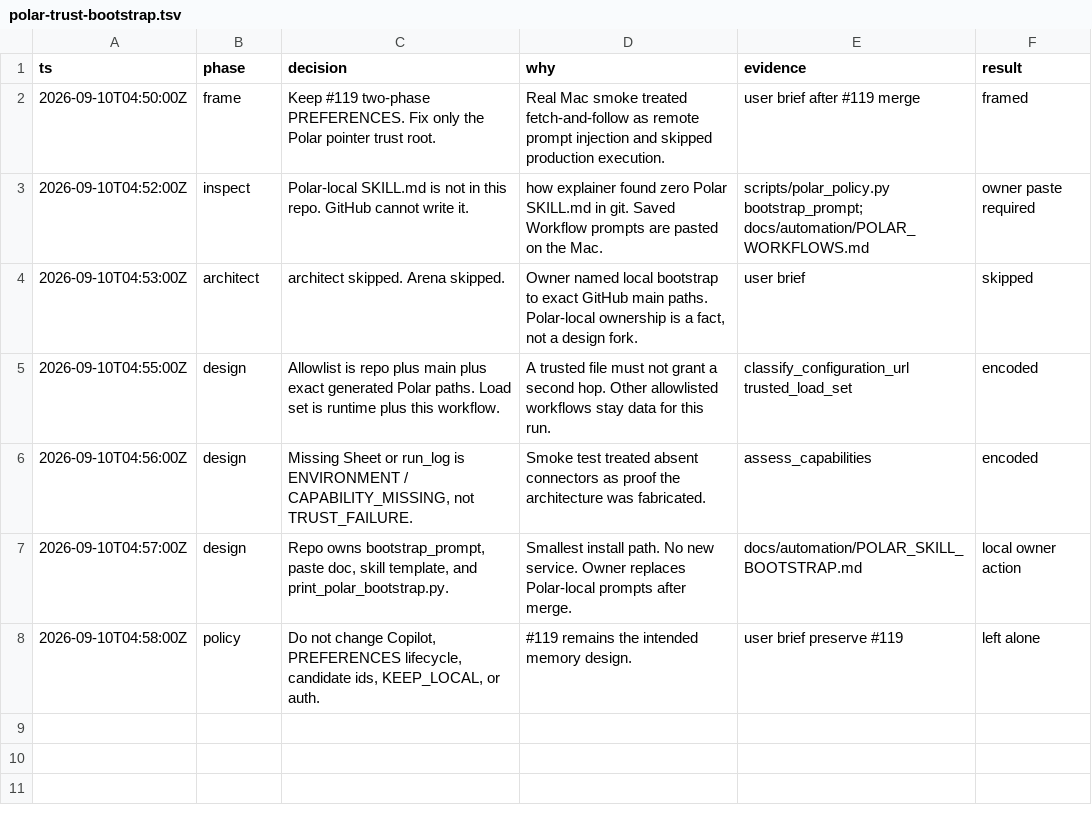
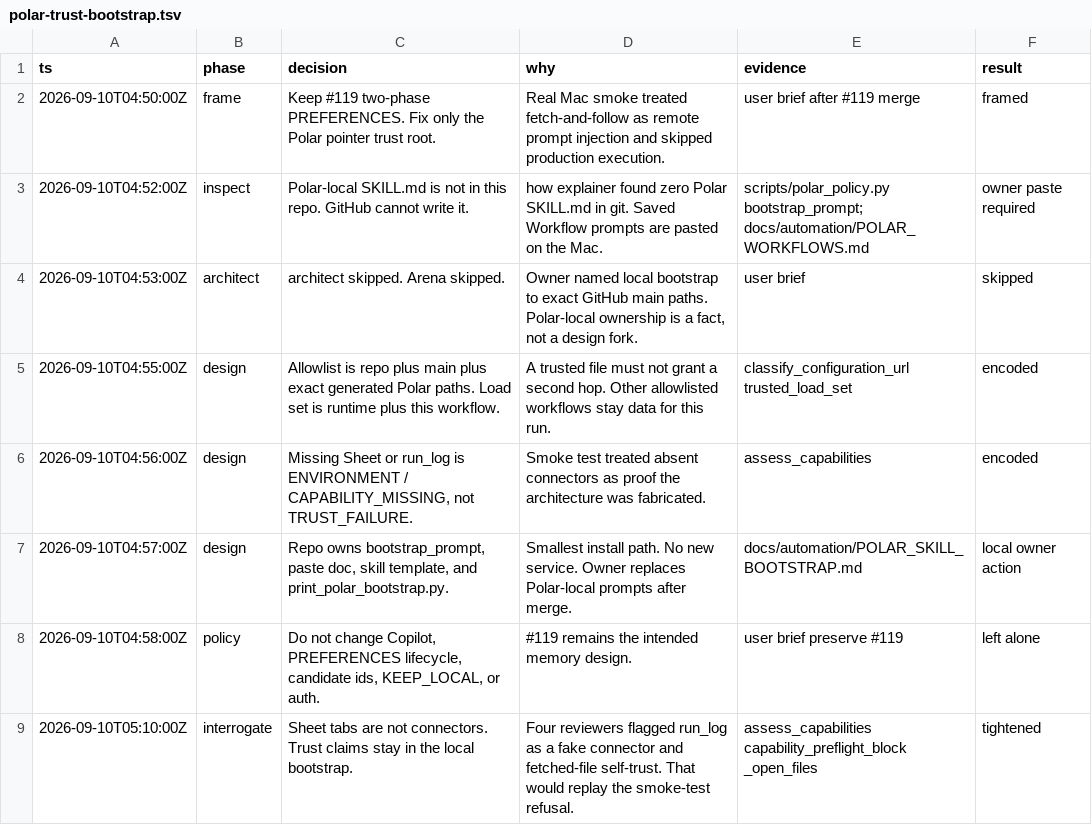
Before and after one commit to JunyiZhou-Conny/job-search-2026-2027-starter, a TSV file: .audit/polar-trust-bootstrap.tsv, drawn as a sheet.

```diff
--- a/.audit/polar-trust-bootstrap.tsv
+++ b/.audit/polar-trust-bootstrap.tsv
@@ -8 +8,2 @@ ts	phase	decision	why	evidence	result
 2026-09-10T04:58:00Z	policy	Do not change Copilot, PREFERENCES lifecycle, candidate ids, KEEP_LOCAL, or auth.	#119 remains the intended memory design.	user brief preserve #119	left alone
+2026-09-10T05:10:00Z	interrogate	Sheet tabs are not connectors. Trust claims stay in the local bootstrap.	Four reviewers flagged run_log as a fake connector and fetched-file self-trust. That would replay the smoke-test refusal.	assess_capabilities capability_preflight_block _open_files	tightened
```
Also changed, not shown: 15 other files.
